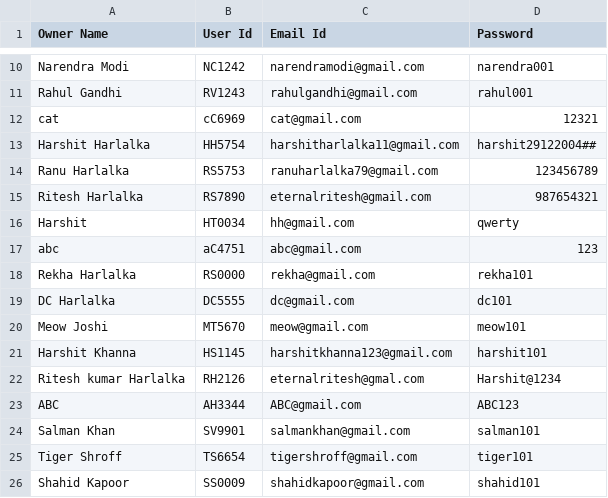
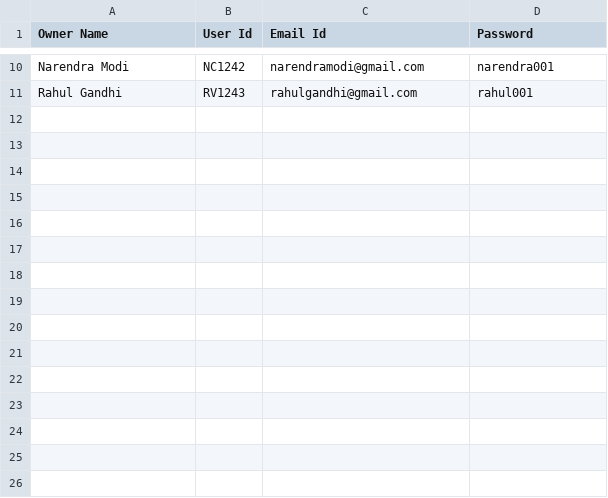
Before and after one commit to Harshit-TheCoder/GPS-TOLL-SYSTEM-WEBAPP, a CSV file: GPS_based_Toll_System_User_Auth_Data.csv, drawn as a sheet; only a part is shown, gaps mark what is left out.

```diff
--- a/GPS_based_Toll_System_User_Auth_Data.csv
+++ b/GPS_based_Toll_System_User_Auth_Data.csv
@@ -11,16 +11 @@ Narendra Modi,NC1242,narendramodi@gmail.com,narendra001
 Rahul Gandhi,RV1243,rahulgandhi@gmail.com,rahul001
-cat,cC6969,cat@gmail.com,12321
-Harshit Harlalka,HH5754,harshitharlalka11@gmail.com,harshit29122004##
-Ranu Harlalka,RS5753,ranuharlalka79@gmail.com,123456789
-Ritesh Harlalka,RS7890,eternalritesh@gmail.com,987654321
-Harshit,HT0034,hh@gmail.com,qwerty
-abc,aC4751,abc@gmail.com,123
-Rekha Harlalka,RS0000,rekha@gmail.com,rekha101
-DC Harlalka,DC5555,dc@gmail.com,dc101
-Meow Joshi,MT5670,meow@gmail.com,meow101
-Harshit Khanna,HS1145,harshitkhanna123@gmail.com,harshit101
-Ritesh kumar Harlalka,RH2126,eternalritesh@gmal.com,Harshit@1234
-ABC,AH3344,ABC@gmail.com,ABC123
-Salman Khan,SV9901,salmankhan@gmail.com,salman101
-Tiger Shroff,TS6654,tigershroff@gmail.com,tiger101
-Shahid Kapoor,SS0009,shahidkapoor@gmail.com,shahid101
```
Also changed, not shown: GPS_based_Toll_System_Data.csv, GPS_based_Toll_System_User_Transaction_Data.csv, 24 other files.
